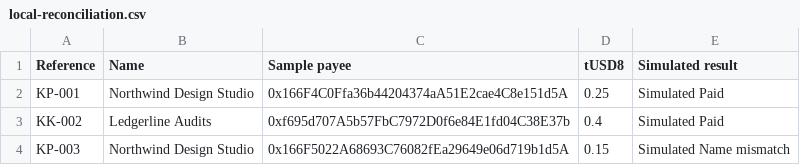
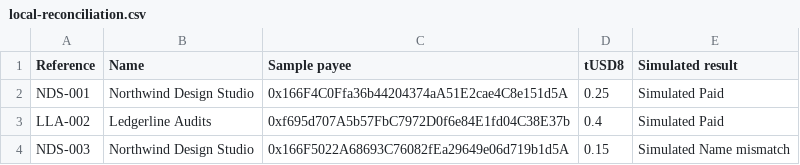
Before and after one commit to Stylenexy/cleared, a CSV file: docs/local-reconciliation.csv, drawn as a sheet.

Commit message:
DAO-first hero, demo script and samples guide, honest registry label, English sample IDs and files

```diff
--- a/docs/local-reconciliation.csv
+++ b/docs/local-reconciliation.csv
@@ -1,4 +1,4 @@
 "Reference","Name","Sample payee","tUSD8","Simulated result"
-"KP-001","Northwind Design Studio","0x166F4C0Ffa36b44204374aA51E2cae4C8e151d5A","0.25","Simulated Paid"
-"KK-002","Ledgerline Audits","0xf695d707A5b57FbC7972D0f6e84E1fd04C38E37b","0.4","Simulated Paid"
-"KP-003","Northwind Design Studio","0x166F5022A68693C76082fEa29649e06d719b1d5A","0.15","Simulated Name mismatch"
+"NDS-001","Northwind Design Studio","0x166F4C0Ffa36b44204374aA51E2cae4C8e151d5A","0.25","Simulated Paid"
+"LLA-002","Ledgerline Audits","0xf695d707A5b57FbC7972D0f6e84E1fd04C38E37b","0.4","Simulated Paid"
+"NDS-003","Northwind Design Studio","0x166F5022A68693C76082fEa29649e06d719b1d5A","0.15","Simulated Name mismatch"
```
Also changed, not shown: web/public/samples/invoices.csv, 48 other files.
